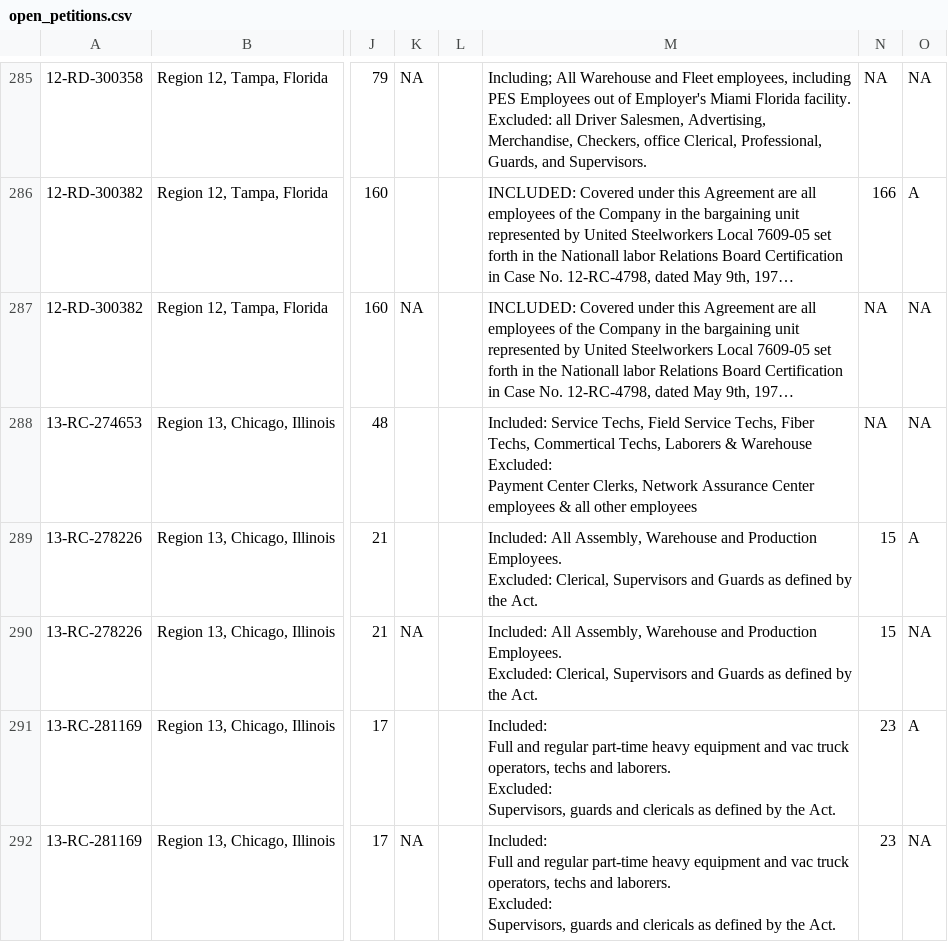
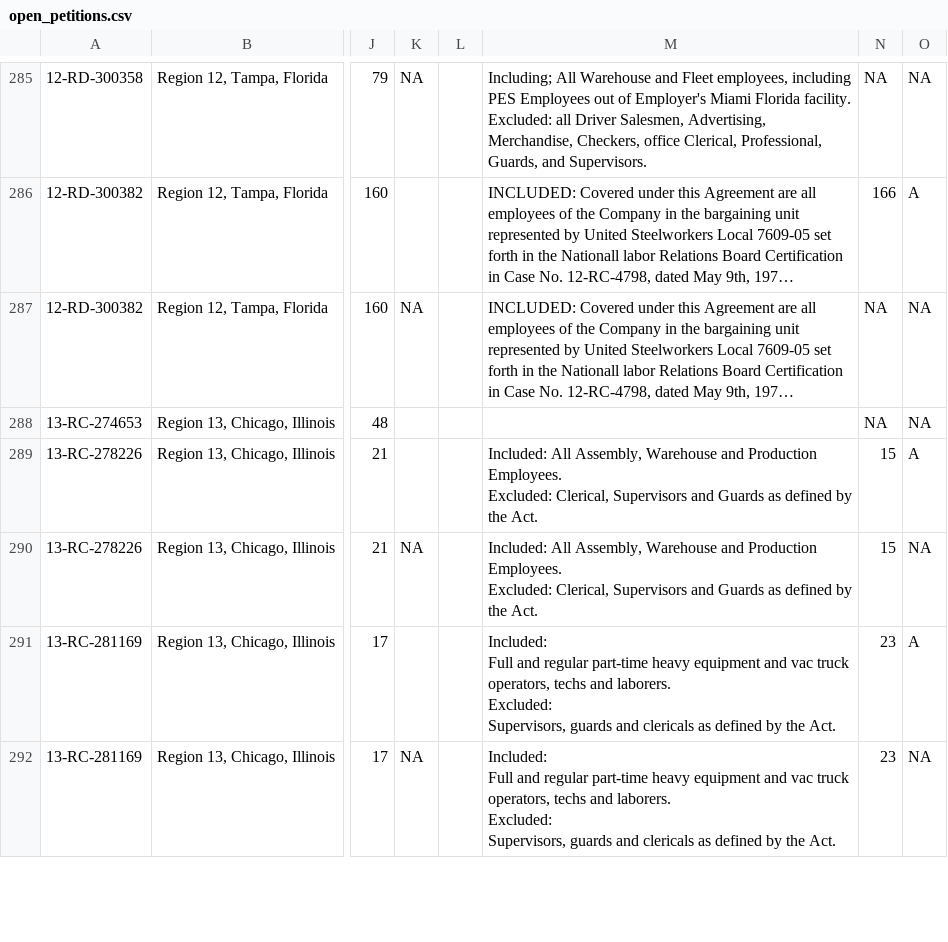
Before and after one commit to reuning/unionwebsite, a CSV file: gen/data/open_petitions.csv, drawn as a sheet; only a part is shown, gaps mark what is left out; long unchanged cells end in …; ↵ is a line break in a cell; the diff covers the shown part only; the diff names each change by its address in the sheet, - before the commit and + after, or states it on an @@ line.

```diff
--- a/gen/data/open_petitions.csv
+++ b/gen/data/open_petitions.csv
-M288: Included: Service Techs, Field Service Techs, Fiber Techs, Commertical Techs, Laborers & Warehouse ↵ Excluded: ↵ Payment Center Clerks, Network Assurance Center employees & all other employees
+M288: (empty)
```
Also changed, not shown: 36 edited cells elsewhere in this file.
